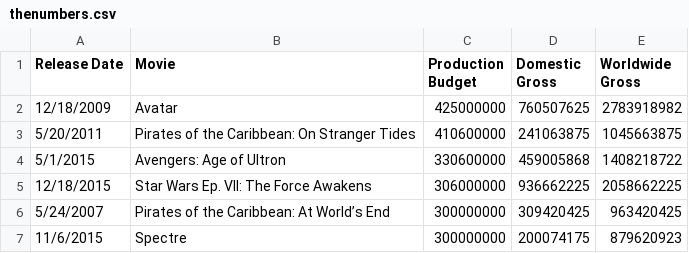
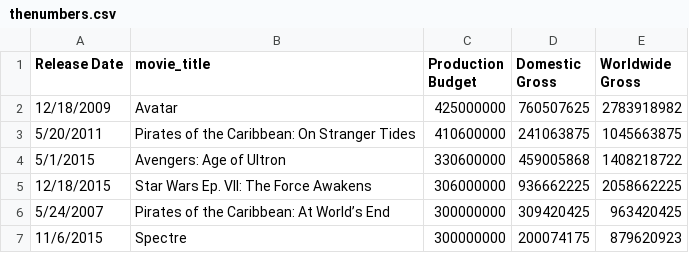
Before and after one commit to WillArevalo/Curso-de-Machine-Learning-Aplicado-con-Python, a CSV file: thenumbers.csv, drawn as a sheet; only a part is shown.

Commit message:
fix all datasets :100:

```diff
--- a/thenumbers.csv
+++ b/thenumbers.csv
@@ -1,2 +1,2 @@
-Release Date;Movie;Production Budget;Domestic Gross;Worldwide Gross
+Release Date;movie_title;Production Budget;Domestic Gross;Worldwide Gross
 12/18/2009;Avatar;425000000;760507625;2783918982
```
Also changed, not shown: 2 other files.
